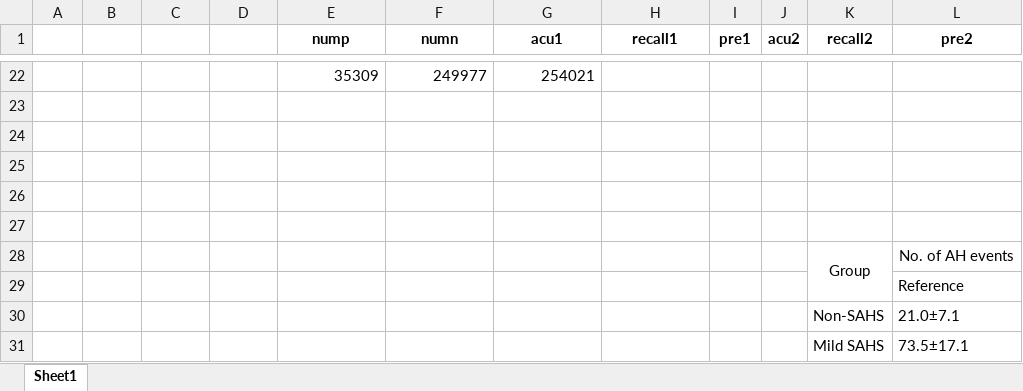
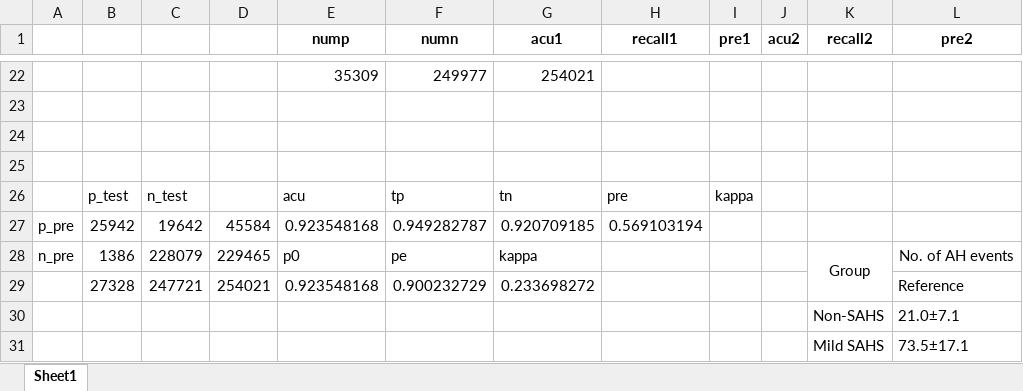
Before and after one commit to brady-deng/summary, an Excel workbook: 1125/结果2.xlsx, sheet Sheet1, drawn as a sheet; only a part is shown, gaps mark what is left out; values as stored, in another font and other column widths than the file's, no borders; the diff names each change by its address in the sheet, - before the commit and + after, or states it on an @@ line.

```diff
--- a/1125/结果2.xlsx (sheet Sheet1)
+++ b/1125/结果2.xlsx (sheet Sheet1)
-B26: (empty)
+B26: p_test
-C26: (empty)
+C26: n_test
-E26 (nump): (empty)
+E26 (nump): acu
-F26 (numn): (empty)
+F26 (numn): tp
-G26 (acu1): (empty)
+G26 (acu1): tn
-H26 (recall1): (empty)
+H26 (recall1): pre
-I26 (pre1): (empty)
+I26 (pre1): kappa
-A27: (empty)
+A27: p_pre
-B27: (empty)
+B27: 25942
-C27: (empty)
+C27: 19642
-D27: (empty)
+D27: 45584
-E27 (nump): (empty)
+E27 (nump): 0.923548168
-F27 (numn): (empty)
+F27 (numn): 0.949282787
-G27 (acu1): (empty)
+G27 (acu1): 0.920709185
-H27 (recall1): (empty)
+H27 (recall1): 0.569103194
-A28: (empty)
+A28: n_pre
-B28: (empty)
+B28: 1386
-C28: (empty)
+C28: 228079
-D28: (empty)
+D28: 229465
-E28 (nump): (empty)
+E28 (nump): p0
-F28 (numn): (empty)
+F28 (numn): pe
-G28 (acu1): (empty)
+G28 (acu1): kappa
-B29: (empty)
+B29: 27328
-C29: (empty)
+C29: 247721
-D29: (empty)
+D29: 254021
-E29 (nump): (empty)
+E29 (nump): 0.923548168
-F29 (numn): (empty)
+F29 (numn): 0.900232729
-G29 (acu1): (empty)
+G29 (acu1): 0.233698272
```
Also changed, not shown: 2 other files.
